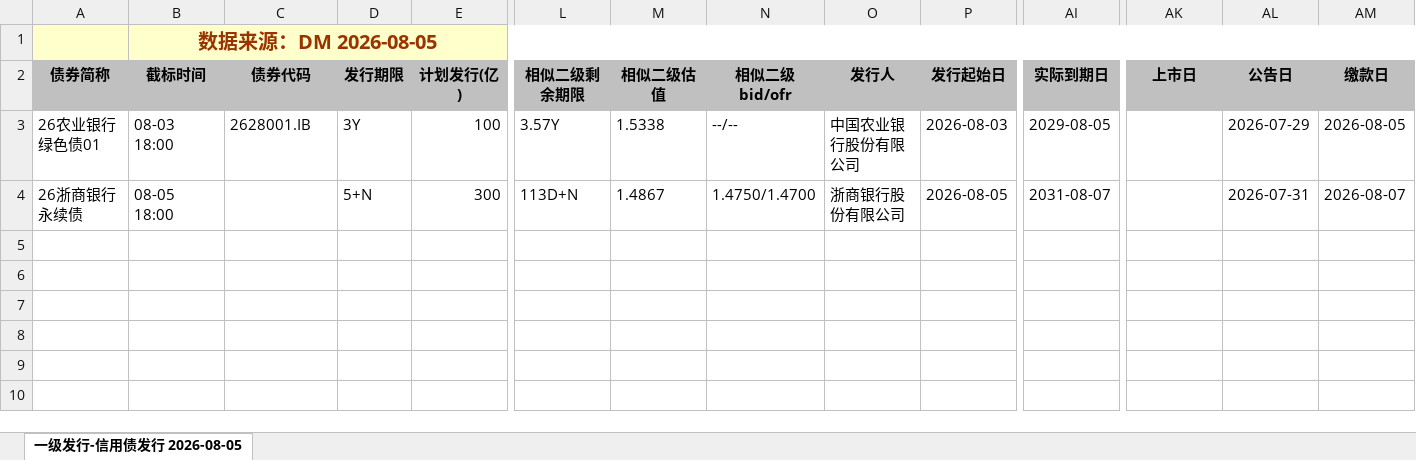
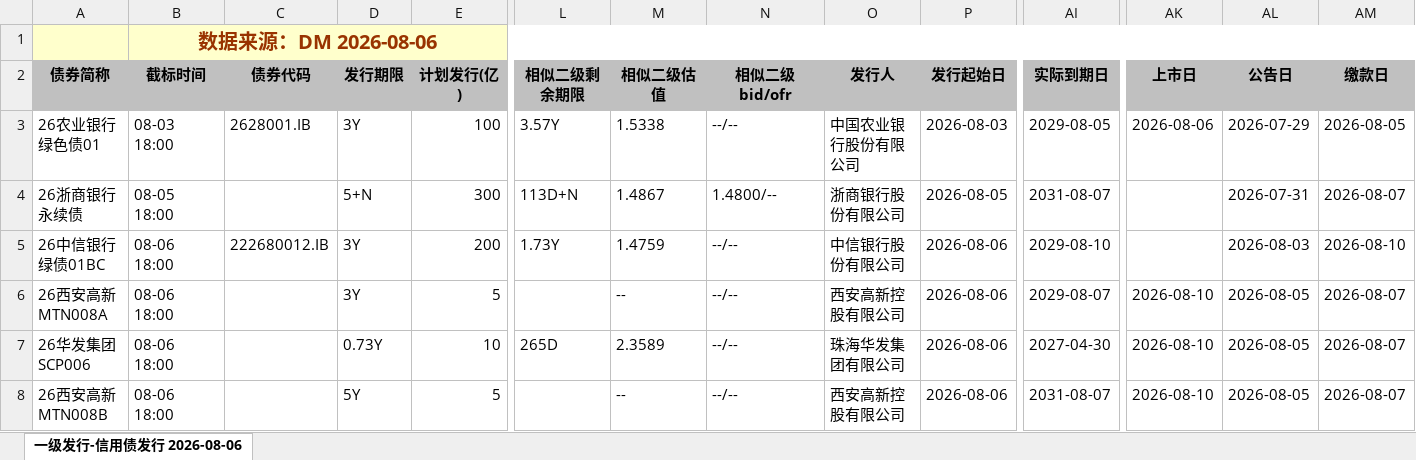
Before and after one commit to geomouse/innodealing-bond-export, an Excel workbook: data/credit_bond_2026-07-31.xlsx, sheet 一级发行-信用债发行 2026-08-06, drawn as a sheet; only a part is shown, gaps mark what is left out; values as stored, in another font and other column widths than the file's, no borders; charts and pictures not drawn; rows hold the shown columns only; the diff names each change by its address in the sheet, - before the commit and + after, or states it on an @@ line.

```diff
--- a/data/credit_bond_2026-07-31.xlsx (sheet 一级发行-信用债发行 2026-08-06)
+++ b/data/credit_bond_2026-07-31.xlsx (sheet 一级发行-信用债发行 2026-08-06)
-sheet tab: 一级发行-信用债发行 2026-08-05
+sheet tab: 一级发行-信用债发行 2026-08-06
-B1 (截标时间): 数据来源：DM 2026-08-05
+B1 (截标时间): 数据来源：DM 2026-08-06
-AK3 (上市日): (empty)
+AK3 (上市日): 2026-08-06
-N4 (相似二级bid/ofr): 1.4750/1.4700
+N4 (相似二级bid/ofr): 1.4800/--
+row 5: 26中信银行绿债01BC | 08-06 18:00 | 222680012.IB | 3Y | 200 | 1.73Y | 1.4759 | --/-- | 中信银行股份有限公司 | 2026-08-06 | 2029-08-10 |  | 2026-08-03 | 2026-08-10
+row 6: 26西安高新MTN008A | 08-06 18:00 |  | 3Y | 5 |  | -- | --/-- | 西安高新控股有限公司 | 2026-08-06 | 2029-08-07 | 2026-08-10 | 2026-08-05 | 2026-08-07
+row 7: 26华发集团SCP006 | 08-06 18:00 |  | 0.73Y | 10 | 265D | 2.3589 | --/-- | 珠海华发集团有限公司 | 2026-08-06 | 2027-04-30 | 2026-08-10 | 2026-08-05 | 2026-08-07
+row 8: 26西安高新MTN008B | 08-06 18:00 |  | 5Y | 5 |  | -- | --/-- | 西安高新控股有限公司 | 2026-08-06 | 2031-08-07 | 2026-08-10 | 2026-08-05 | 2026-08-07
```
Also changed, not shown: data/credit_bond_2026-08-03.xlsx, data/credit_bond_2026-08-04.xlsx, 5 other files.
